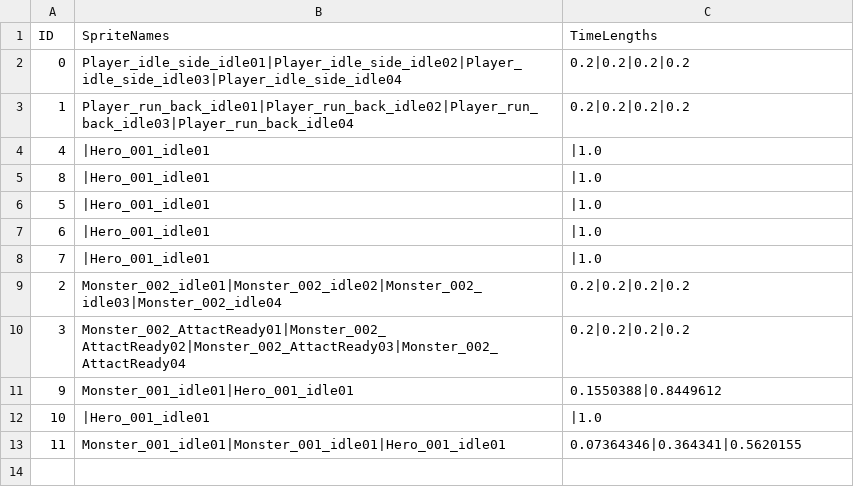
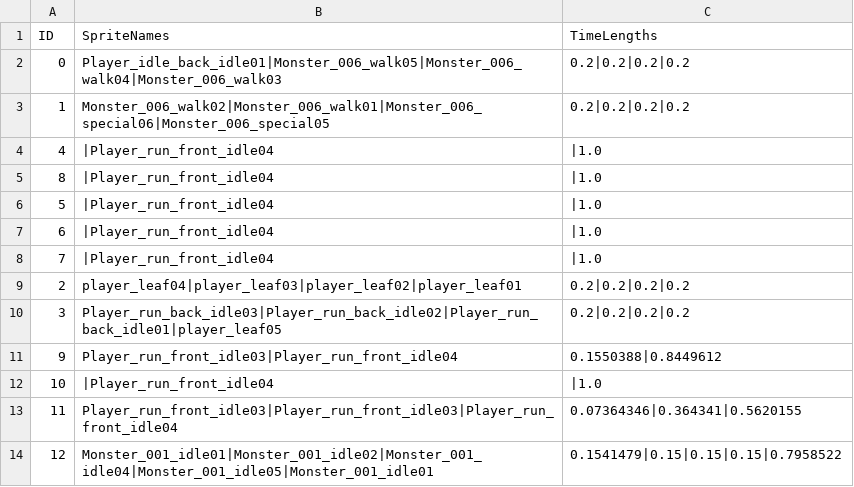
Before and after one commit to newkid004/GGZ_Loner, a CSV file: Assets/Resources/R_02_CSV/Battle/Anim/AnimationData.csv, drawn as a sheet.

```diff
--- a/Assets/Resources/R_02_CSV/Battle/Anim/AnimationData.csv
+++ b/Assets/Resources/R_02_CSV/Battle/Anim/AnimationData.csv
@@ -1,13 +1,14 @@
 ID,SpriteNames,TimeLengths
-0,Player_idle_side_idle01|Player_idle_side_idle02|Player_idle_side_idle03|Player_idle_side_idle04,0.2|0.2|0.2|0.2
-1,Player_run_back_idle01|Player_run_back_idle02|Player_run_back_idle03|Player_run_back_idle04,0.2|0.2|0.2|0.2
-4,|Hero_001_idle01,|1.0
-8,|Hero_001_idle01,|1.0
-5,|Hero_001_idle01,|1.0
-6,|Hero_001_idle01,|1.0
-7,|Hero_001_idle01,|1.0
-2,Monster_002_idle01|Monster_002_idle02|Monster_002_idle03|Monster_002_idle04,0.2|0.2|0.2|0.2
-3,Monster_002_AttactReady01|Monster_002_AttactReady02|Monster_002_AttactReady03|Monster_002_AttactReady04,0.2|0.2|0.2|0.2
-9,Monster_001_idle01|Hero_001_idle01,0.1550388|0.8449612
-10,|Hero_001_idle01,|1.0
-11,Monster_001_idle01|Monster_001_idle01|Hero_001_idle01,0.07364346|0.364341|0.5620155
+0,Player_idle_back_idle01|Monster_006_walk05|Monster_006_walk04|Monster_006_walk03,0.2|0.2|0.2|0.2
+1,Monster_006_walk02|Monster_006_walk01|Monster_006_special06|Monster_006_special05,0.2|0.2|0.2|0.2
+4,|Player_run_front_idle04,|1.0
+8,|Player_run_front_idle04,|1.0
+5,|Player_run_front_idle04,|1.0
+6,|Player_run_front_idle04,|1.0
+7,|Player_run_front_idle04,|1.0
+2,player_leaf04|player_leaf03|player_leaf02|player_leaf01,0.2|0.2|0.2|0.2
+3,Player_run_back_idle03|Player_run_back_idle02|Player_run_back_idle01|player_leaf05,0.2|0.2|0.2|0.2
+9,Player_run_front_idle03|Player_run_front_idle04,0.1550388|0.8449612
+10,|Player_run_front_idle04,|1.0
+11,Player_run_front_idle03|Player_run_front_idle03|Player_run_front_idle04,0.07364346|0.364341|0.5620155
+12,Monster_001_idle01|Monster_001_idle02|Monster_001_idle04|Monster_001_idle05|Monster_001_idle01,0.1541479|0.15|0.15|0.15|0.7958522
```
Also changed, not shown: 9 other files.
